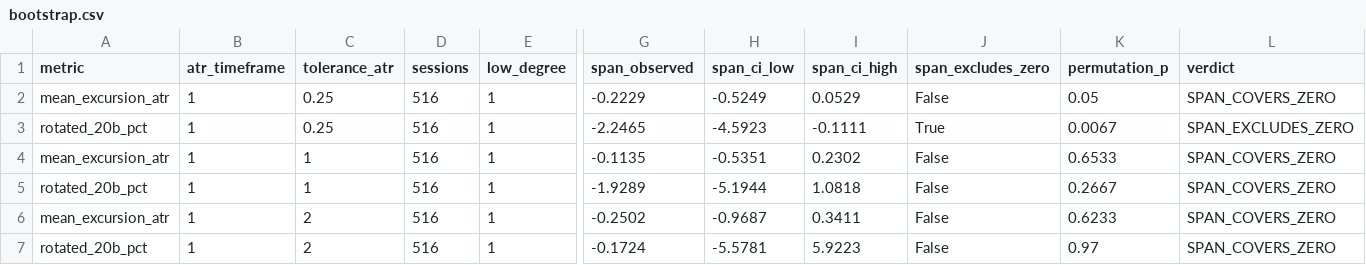
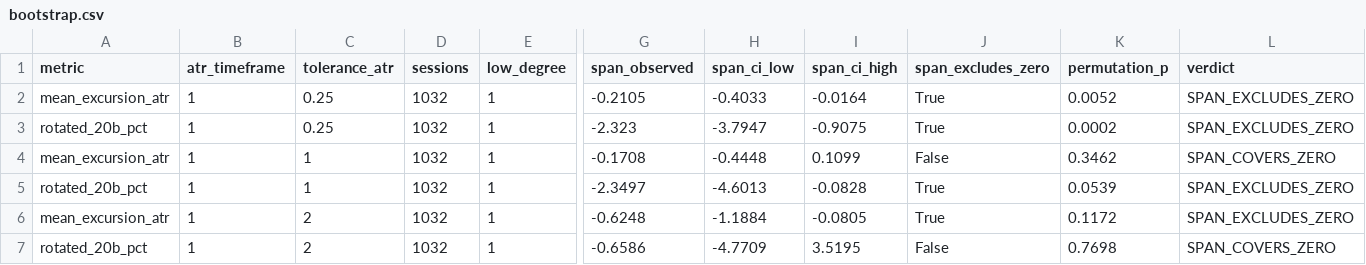
Before and after one commit to dylankazakovas93-dev/HVN, a CSV file: outputs/stage_04_confluence_study/aggregate/bootstrap.csv, drawn as a sheet; only a part is shown, gaps mark what is left out; the diff covers the shown part only; the diff names each change by its address in the sheet, - before the commit and + after, or states it on an @@ line.

```diff
--- a/outputs/stage_04_confluence_study/aggregate/bootstrap.csv
+++ b/outputs/stage_04_confluence_study/aggregate/bootstrap.csv
-D2:D7 (sessions): 516
+D2:D7 (sessions): 1032
-G2 (span_observed): -0.2229
+G2 (span_observed): -0.2105
-H2 (span_ci_low): -0.5249
+H2 (span_ci_low): -0.4033
-I2 (span_ci_high): 0.0529
+I2 (span_ci_high): -0.0164
-J2 (span_excludes_zero): False
+J2 (span_excludes_zero): True
-K2 (permutation_p): 0.05
+K2 (permutation_p): 0.0052
-L2 (verdict): SPAN_COVERS_ZERO
+L2 (verdict): SPAN_EXCLUDES_ZERO
-G3 (span_observed): -2.2465
+G3 (span_observed): -2.323
-H3 (span_ci_low): -4.5923
+H3 (span_ci_low): -3.7947
-I3 (span_ci_high): -0.1111
+I3 (span_ci_high): -0.9075
-K3 (permutation_p): 0.0067
+K3 (permutation_p): 0.0002
-G4 (span_observed): -0.1135
+G4 (span_observed): -0.1708
-H4 (span_ci_low): -0.5351
+H4 (span_ci_low): -0.4448
-I4 (span_ci_high): 0.2302
+I4 (span_ci_high): 0.1099
-K4 (permutation_p): 0.6533
+K4 (permutation_p): 0.3462
-G5 (span_observed): -1.9289
+G5 (span_observed): -2.3497
-H5 (span_ci_low): -5.1944
+H5 (span_ci_low): -4.6013
-I5 (span_ci_high): 1.0818
+I5 (span_ci_high): -0.0828
-J5:J6 (span_excludes_zero): False
+J5:J6 (span_excludes_zero): True
-K5 (permutation_p): 0.2667
+K5 (permutation_p): 0.0539
-L5:L6 (verdict): SPAN_COVERS_ZERO
+L5:L6 (verdict): SPAN_EXCLUDES_ZERO
-G6 (span_observed): -0.2502
+G6 (span_observed): -0.6248
-H6 (span_ci_low): -0.9687
+H6 (span_ci_low): -1.1884
-I6 (span_ci_high): 0.3411
+I6 (span_ci_high): -0.0805
-K6 (permutation_p): 0.6233
+K6 (permutation_p): 0.1172
-G7 (span_observed): -0.1724
+G7 (span_observed): -0.6586
-H7 (span_ci_low): -5.5781
+H7 (span_ci_low): -4.7709
-I7 (span_ci_high): 5.9223
+I7 (span_ci_high): 3.5195
-K7 (permutation_p): 0.97
+K7 (permutation_p): 0.7698
```
Also changed, not shown: 19 edited cells elsewhere in this file, outputs/stage_04_confluence_study/aggregate/counts.csv, outputs/stage_04_confluence_study/aggregate/monotonicity.csv, 7 other files.
